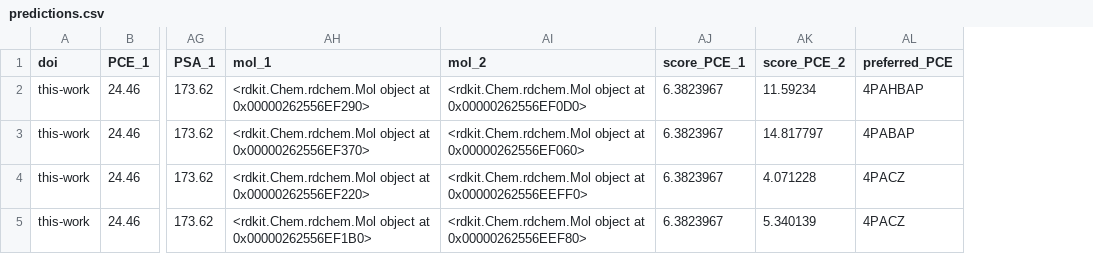
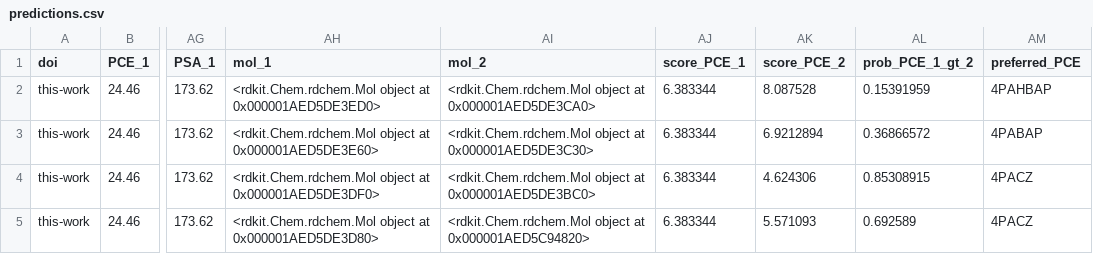
Before and after one commit to Swordshinehjy/htl_bayesian_ranking_graphormer, a CSV file: predictions.csv, drawn as a sheet; only a part is shown, gaps mark what is left out; the diff names each change by its address in the sheet, - before the commit and + after, or states it on an @@ line.

```diff
--- a/predictions.csv
+++ b/predictions.csv
+column AL (prob_PCE_1_gt_2), rows 2-5: 0.15391959 | 0.36866572 | 0.85308915 | 0.692589
-AH2 (mol_1): …object at 0x00000262556EF290>
+AH2 (mol_1): …object at 0x000001AED5DE3ED0>
-AI2 (mol_2): …object at 0x00000262556EF0D0>
+AI2 (mol_2): …object at 0x000001AED5DE3CA0>
-AJ2:AJ5 (score_PCE_1): 6.3823967
+AJ2:AJ5 (score_PCE_1): 6.383344
-AK2 (score_PCE_2): 11.59234
+AK2 (score_PCE_2): 8.087528
-AH3 (mol_1): …object at 0x00000262556EF370>
+AH3 (mol_1): …object at 0x000001AED5DE3E60>
-AI3 (mol_2): …object at 0x00000262556EF060>
+AI3 (mol_2): …object at 0x000001AED5DE3C30>
-AK3 (score_PCE_2): 14.817797
+AK3 (score_PCE_2): 6.9212894
-AH4 (mol_1): …object at 0x00000262556EF220>
+AH4 (mol_1): …object at 0x000001AED5DE3DF0>
-AI4 (mol_2): …object at 0x00000262556EEFF0>
+AI4 (mol_2): …object at 0x000001AED5DE3BC0>
-AK4 (score_PCE_2): 4.071228
+AK4 (score_PCE_2): 4.624306
-AH5 (mol_1): …object at 0x00000262556EF1B0>
+AH5 (mol_1): …object at 0x000001AED5DE3D80>
-AI5 (mol_2): …object at 0x00000262556EEF80>
+AI5 (mol_2): …object at 0x000001AED5C94820>
-AK5 (score_PCE_2): 5.340139
+AK5 (score_PCE_2): 5.571093
```
Also changed, not shown: ranked_results.csv, 1 other file.
